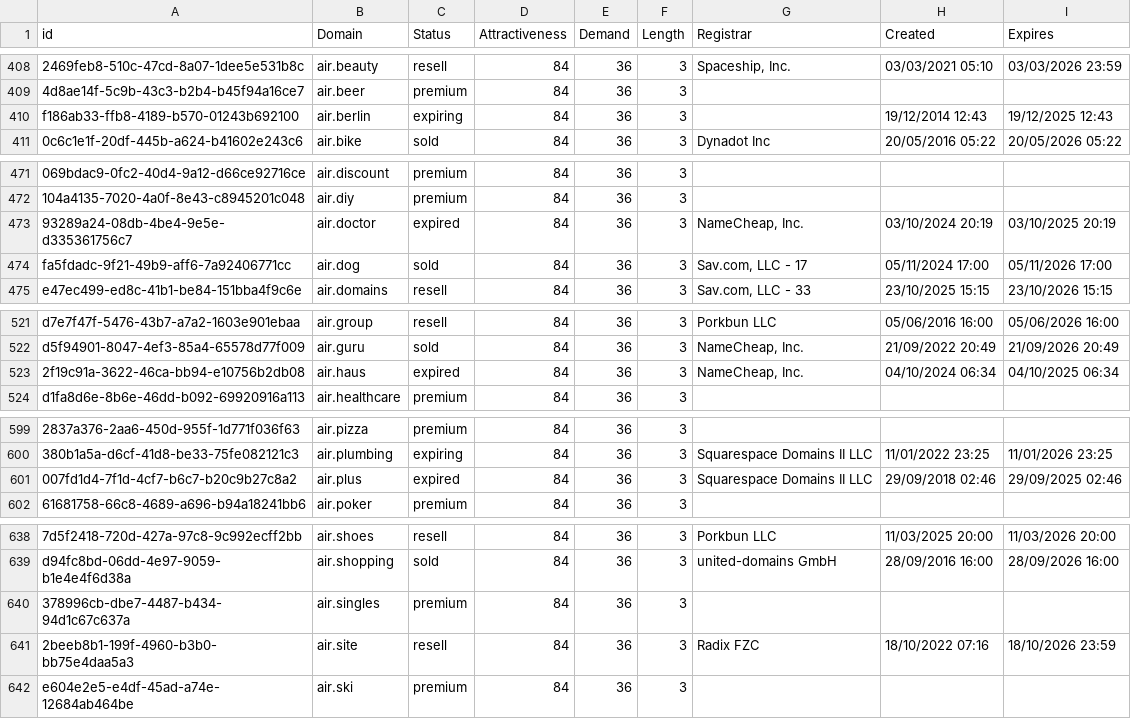
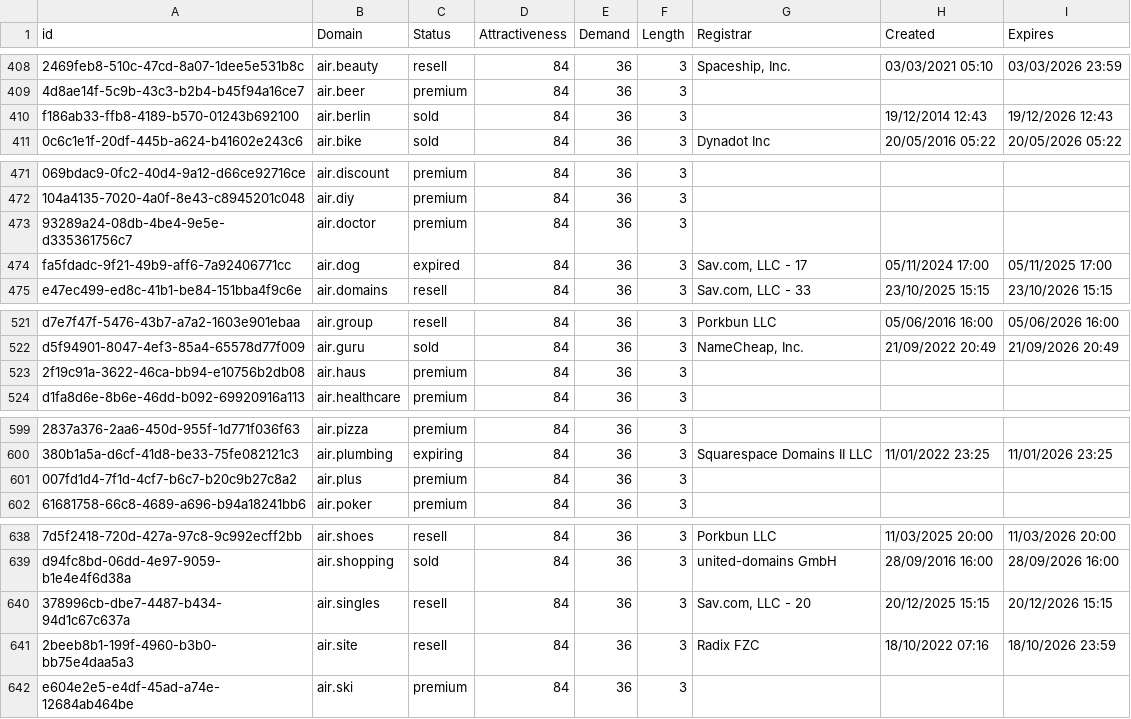
Before and after one commit to UniqueDomains/aviation-oneword-domains, a CSV file: Aviation.csv, drawn as a sheet; only a part is shown, gaps mark what is left out; the diff covers the shown part only; the diff names each change by its address in the sheet, - before the commit and + after, or states it on an @@ line.

Commit message:
Domains update

```diff
--- a/Aviation.csv
+++ b/Aviation.csv
-C410 (Status): expiring
+C410 (Status): sold
-I410 (Expires): 19/12/2025 12:43
+I410 (Expires): 19/12/2026 12:43
-C473 (Status): expired
+C473 (Status): premium
-G473 (Registrar): NameCheap, Inc.
+G473 (Registrar): (empty)
-H473 (Created): 03/10/2024 20:19
+H473 (Created): (empty)
-I473 (Expires): 03/10/2025 20:19
+I473 (Expires): (empty)
-C474 (Status): sold
+C474 (Status): expired
-I474 (Expires): 05/11/2026 17:00
+I474 (Expires): 05/11/2025 17:00
-C523 (Status): expired
+C523 (Status): premium
-G523 (Registrar): NameCheap, Inc.
+G523 (Registrar): (empty)
-H523 (Created): 04/10/2024 06:34
+H523 (Created): (empty)
-I523 (Expires): 04/10/2025 06:34
+I523 (Expires): (empty)
-C601 (Status): expired
+C601 (Status): premium
-G601 (Registrar): Squarespace Domains II LLC
+G601 (Registrar): (empty)
-H601 (Created): 29/09/2018 02:46
+H601 (Created): (empty)
-I601 (Expires): 29/09/2025 02:46
+I601 (Expires): (empty)
-C640 (Status): premium
+C640 (Status): resell
-G640 (Registrar): (empty)
+G640 (Registrar): Sav.com, LLC - 20
-H640 (Created): (empty)
+H640 (Created): 20/12/2025 15:15
-I640 (Expires): (empty)
+I640 (Expires): 20/12/2026 15:15
```
Also changed, not shown: 6 edited cells elsewhere in this file, 2 other files.
